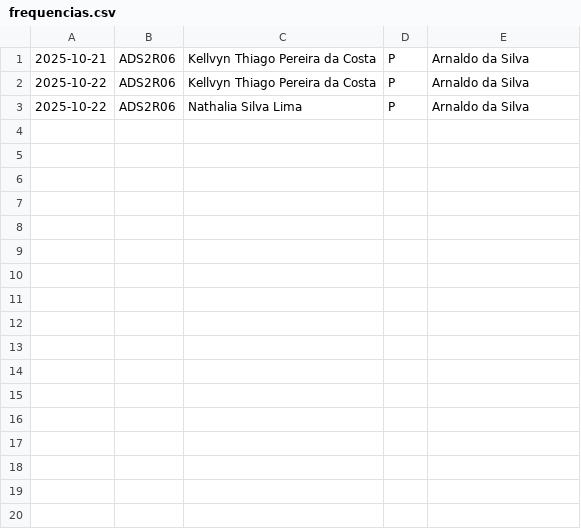
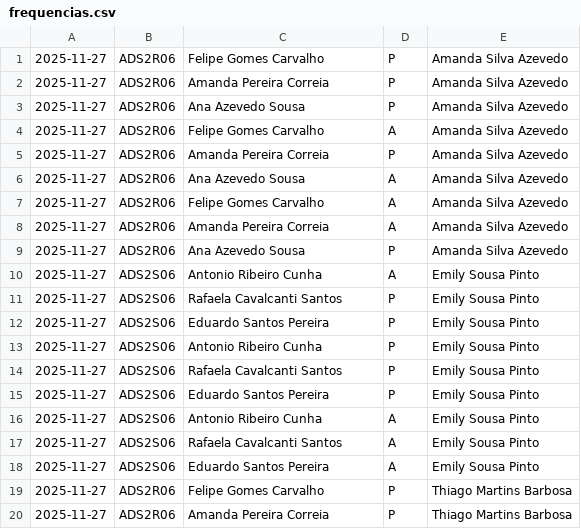
Before and after one commit to KellvynCosta/pim_segundo_semestre, a CSV file: frequencias.csv, drawn as a sheet; only a part is shown; the diff covers the shown part only.

```diff
--- a/frequencias.csv
+++ b/frequencias.csv
@@ -1,3 +1,20 @@
-2025-10-21;ADS2R06;Kellvyn Thiago Pereira da Costa;P;Arnaldo da Silva
-2025-10-22;ADS2R06;Kellvyn Thiago Pereira da Costa;P;Arnaldo da Silva
-2025-10-22;ADS2R06;Nathalia Silva Lima;P;Arnaldo da Silva
+2025-11-27;ADS2R06;Felipe Gomes Carvalho;P;Amanda Silva Azevedo
+2025-11-27;ADS2R06;Amanda Pereira Correia;P;Amanda Silva Azevedo
+2025-11-27;ADS2R06;Ana Azevedo Sousa;P;Amanda Silva Azevedo
+2025-11-27;ADS2R06;Felipe Gomes Carvalho;A;Amanda Silva Azevedo
+2025-11-27;ADS2R06;Amanda Pereira Correia;P;Amanda Silva Azevedo
+2025-11-27;ADS2R06;Ana Azevedo Sousa;A;Amanda Silva Azevedo
+2025-11-27;ADS2R06;Felipe Gomes Carvalho;A;Amanda Silva Azevedo
+2025-11-27;ADS2R06;Amanda Pereira Correia;A;Amanda Silva Azevedo
+2025-11-27;ADS2R06;Ana Azevedo Sousa;P;Amanda Silva Azevedo
+2025-11-27;ADS2S06;Antonio Ribeiro Cunha;A;Emily Sousa Pinto
+2025-11-27;ADS2S06;Rafaela Cavalcanti Santos;P;Emily Sousa Pinto
+2025-11-27;ADS2S06;Eduardo Santos Pereira;P;Emily Sousa Pinto
+2025-11-27;ADS2S06;Antonio Ribeiro Cunha;P;Emily Sousa Pinto
+2025-11-27;ADS2S06;Rafaela Cavalcanti Santos;P;Emily Sousa Pinto
+2025-11-27;ADS2S06;Eduardo Santos Pereira;P;Emily Sousa Pinto
+2025-11-27;ADS2S06;Antonio Ribeiro Cunha;A;Emily Sousa Pinto
+2025-11-27;ADS2S06;Rafaela Cavalcanti Santos;A;Emily Sousa Pinto
+2025-11-27;ADS2S06;Eduardo Santos Pereira;A;Emily Sousa Pinto
+2025-11-27;ADS2R06;Felipe Gomes Carvalho;P;Thiago Martins Barbosa
+2025-11-27;ADS2R06;Amanda Pereira Correia;P;Thiago Martins Barbosa
```
Also changed, not shown: 16 added rows elsewhere in this file, usuarios.csv, 9 other files.
